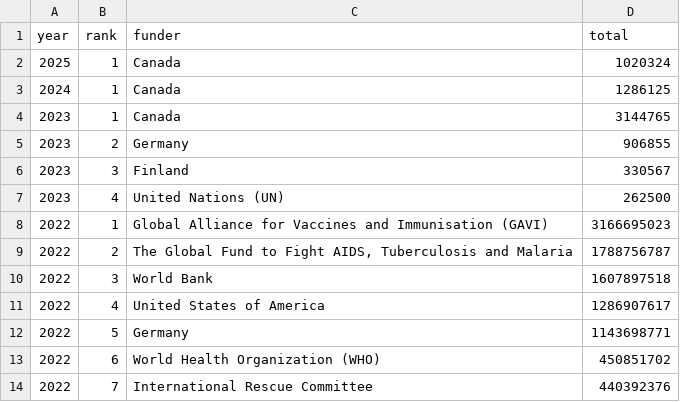
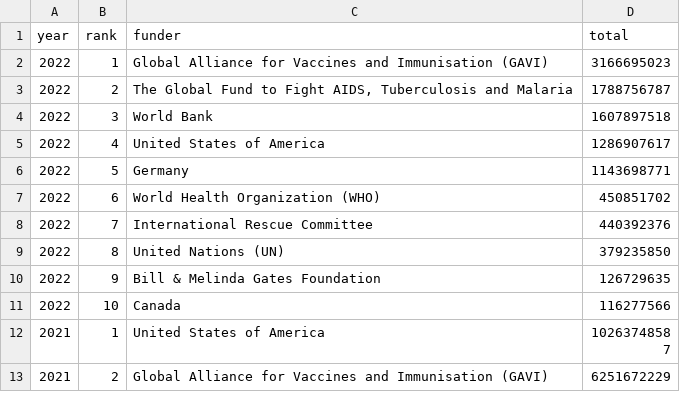
Before and after one commit to talus-analytics-bus/simple-tracking-2024, a CSV file: data/csv/global_top_10_funders.csv, drawn as a sheet; only a part is shown; the shorter side is filled out with more unchanged rows.

```diff
--- a/data/csv/global_top_10_funders.csv
+++ b/data/csv/global_top_10_funders.csv
@@ -1,8 +1,2 @@
 year,rank,funder,total
-2025,1,Canada,1020324
-2024,1,Canada,1286125
-2023,1,Canada,3144765
-2023,2,Germany,906855
-2023,3,Finland,330567
-2023,4,United Nations (UN),262500
 2022,1,Global Alliance for Vaccines and Immunisation (GAVI),3166695023
```
Also changed, not shown: data/csv/global_received_and_disbursed.csv, data/csv/global_top_10_recipients.csv, 11 other files.
